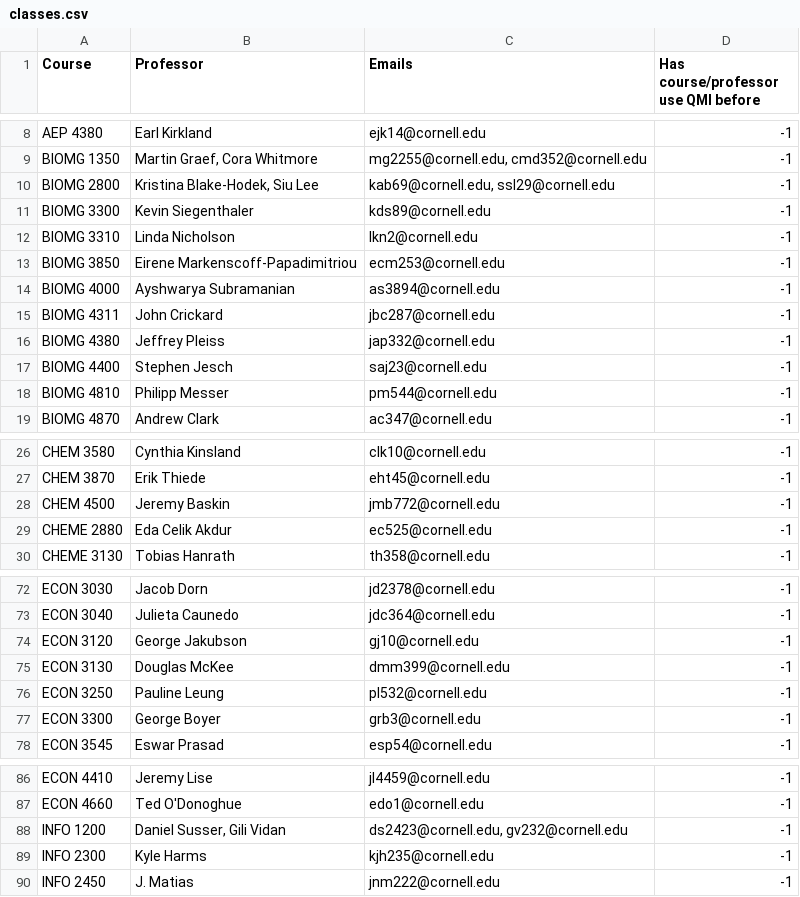
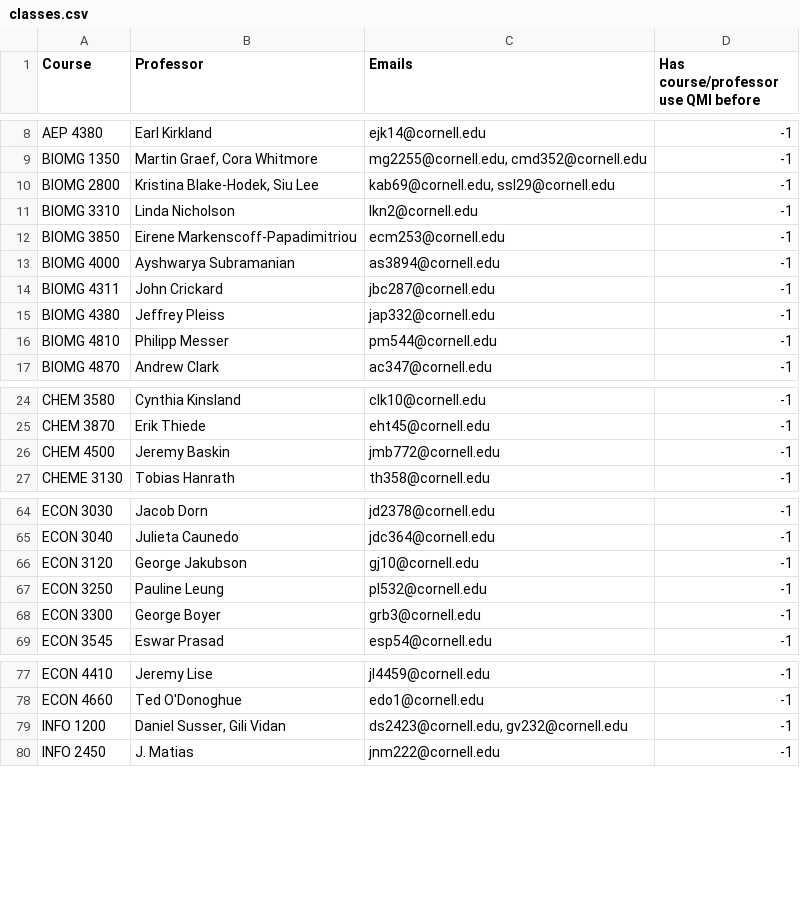
Before and after one commit to cornell-dti/office-hours, a CSV file: src/scripts/classes.csv, drawn as a sheet; only a part is shown, gaps mark what is left out; removed rows and columns are numbered as before the commit, all else as after; the diff covers the shown part only; the diff names each change by its address in the sheet, - before the commit and + after, or states it on an @@ line.

```diff
--- a/src/scripts/classes.csv
+++ b/src/scripts/classes.csv
-row 11: BIOMG 3300 | Kevin Siegenthaler | kds89@cornell.edu | -1
-row 17: BIOMG 4400 | Stephen Jesch | saj23@cornell.edu | -1
-row 29: CHEME 2880 | Eda Celik Akdur | ec525@cornell.edu | -1
-row 75: ECON 3130 | Douglas McKee | dmm399@cornell.edu | -1
-row 89: INFO 2300 | Kyle Harms | kjh235@cornell.edu | -1
```
Also changed, not shown: 2 added rows, 10 removed rows and 18 edited cells elsewhere in this file, src/scripts/trackers/past_semester.csv, 4 other files.
